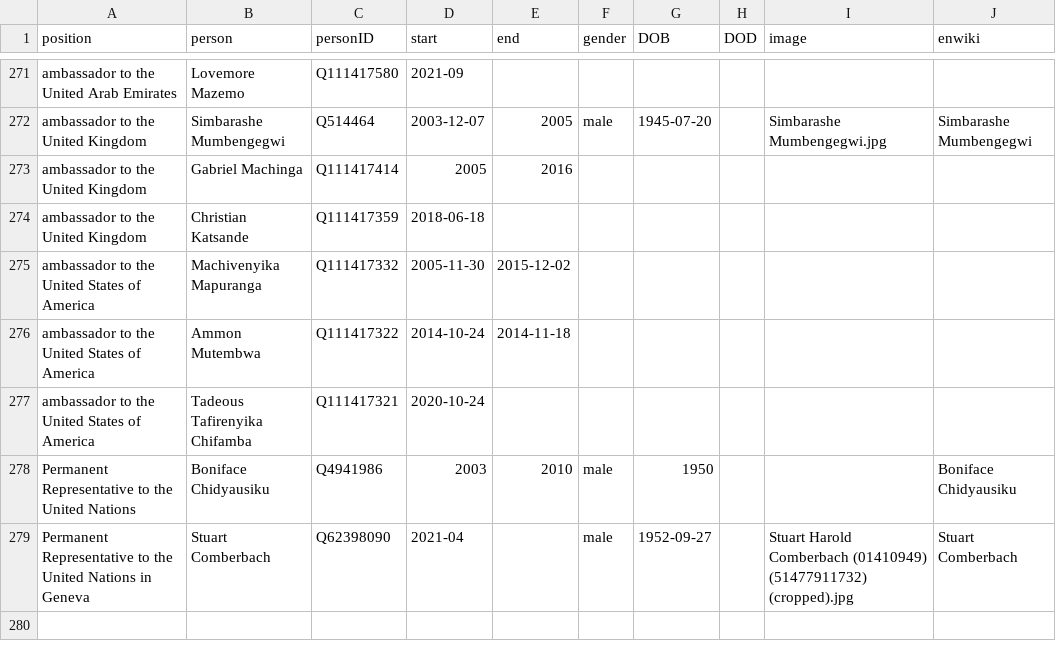
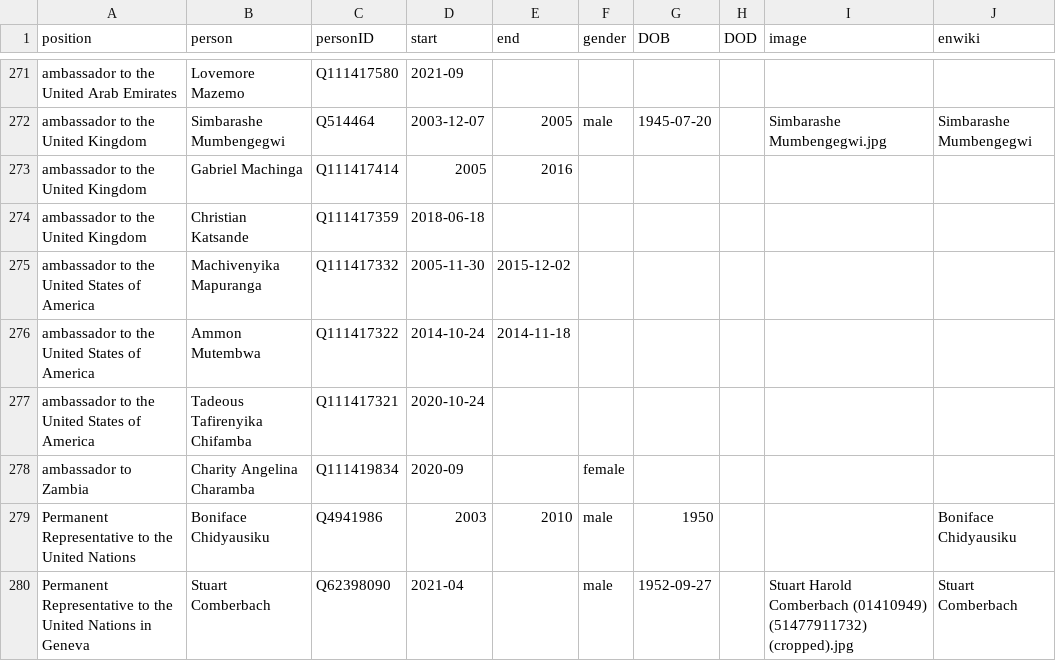
Before and after one commit to every-politician-scrapers/zimbabwe, a CSV file: html/holders21.csv, drawn as a sheet; only a part is shown, gaps mark what is left out.

Commit message:
PCB update

```diff
--- a/html/holders21.csv
+++ b/html/holders21.csv
@@ -277,2 +277,3 @@ ambassador to the United States of America,Ammon Mutembwa,Q111417322,2014-10-24,
 ambassador to the United States of America,Tadeous Tafirenyika Chifamba,Q111417321,2020-10-24,,,,,,
+ambassador to Zambia,Charity Angelina Charamba,Q111419834,2020-09,,female,,,,
 Permanent Representative to the United Nations,Boniface Chidyausiku,Q4941986,2003,2010,male,1950,,,Boniface Chidyausiku
```
